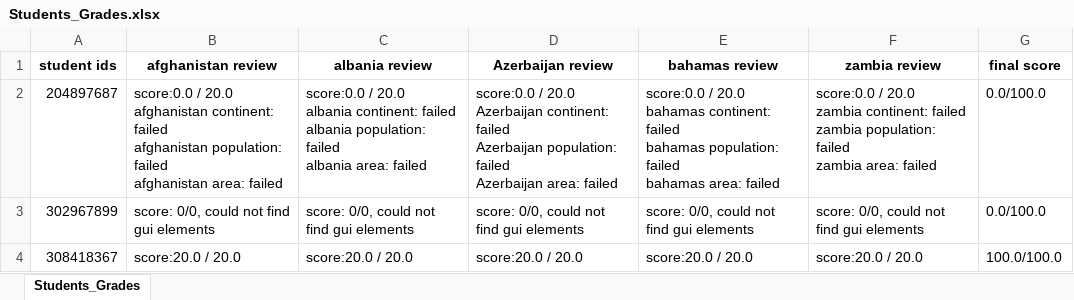
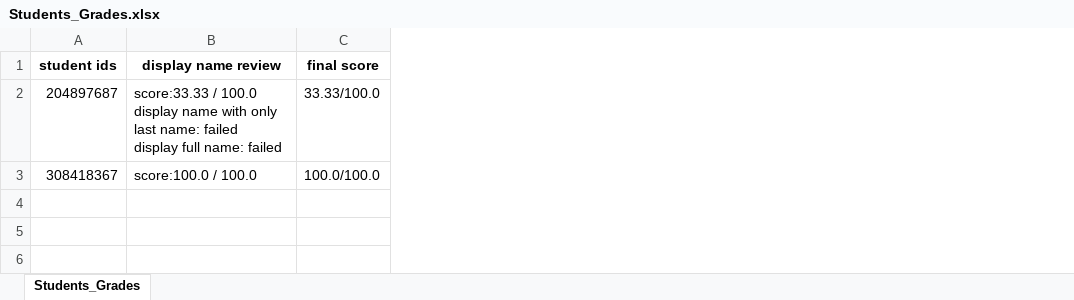
Before and after one commit to JonathanAgai/AutomaticExerciseTestInfra, an Excel workbook: Students_Grades.xlsx, sheet Students_Grades, drawn as a sheet; values as stored, in another font and other column widths than the file's, no borders; removed rows and columns are numbered as before the commit, all else as after; ↵ is a line break in a cell; the diff names each change by its address in the sheet, - before the commit and + after, or states it on an @@ line.

```diff
--- a/Students_Grades.xlsx (sheet Students_Grades)
+++ b/Students_Grades.xlsx (sheet Students_Grades)
-column B (afghanistan review), row 2: score:0.0 / 20.0 ↵ afghanistan continent: failed ↵ afghanistan population: failed ↵ afghanistan area: failed; row 4: score:20.0 / 20.0
-column C (albania review), row 2: score:0.0 / 20.0 ↵ albania continent: failed ↵ albania population: failed ↵ albania area: failed; row 4: score:20.0 / 20.0
-column D (Azerbaijan review), row 2: score:0.0 / 20.0 ↵ Azerbaijan continent: failed ↵ Azerbaijan population: failed ↵ Azerbaijan area: failed; row 4: score:20.0 / 20.0
-column E (bahamas review), row 2: score:0.0 / 20.0 ↵ bahamas continent: failed ↵ bahamas population: failed ↵ bahamas area: failed; row 4: score:20.0 / 20.0
-column F (zambia review), row 2: score:0.0 / 20.0 ↵ zambia continent: failed ↵ zambia population: failed ↵ zambia area: failed; row 4: score:20.0 / 20.0
+column B (display name review), rows 2-3: score:33.33 / 100.0 ↵ display name with only last name: failed ↵ display full name: failed | score:100.0 / 100.0
-C2 (final score): 0.0/100.0
+C2 (final score): 33.33/100.0
-row 3: 302967899 | score: 0/0, could not find gui elements | score: 0/0, could not find gui elements | score: 0/0, could not find gui elements | score: 0/0, could not find gui elements | score: 0/0, could not find gui elements | 0.0/100.0
```
Also changed, not shown: 2 other files.
